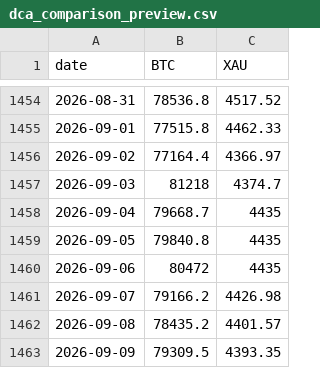
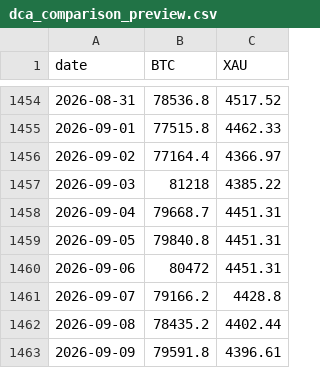
Before and after one commit to w-s-bitcoin/wickedsmartbitcoin, a CSV file: webapps/dca_comparison/webapp_data/dca_comparison_preview.csv, drawn as a sheet; only a part is shown, gaps mark what is left out.

```diff
--- a/webapps/dca_comparison/webapp_data/dca_comparison_preview.csv
+++ b/webapps/dca_comparison/webapp_data/dca_comparison_preview.csv
@@ -1456,8 +1456,8 @@ date,BTC,XAU
 2026-09-02,77164.4,4366.97
-2026-09-03,81218,4374.7
-2026-09-04,79668.7,4435
-2026-09-05,79840.8,4435
-2026-09-06,80472,4435
-2026-09-07,79166.2,4426.98
-2026-09-08,78435.2,4401.57
-2026-09-09,79309.5,4393.35
+2026-09-03,81218,4385.22
+2026-09-04,79668.7,4451.31
+2026-09-05,79840.8,4451.31
+2026-09-06,80472,4451.31
+2026-09-07,79166.2,4428.8
+2026-09-08,78435.2,4402.44
+2026-09-09,79591.8,4396.61
```
Also changed, not shown: webapps/bitcoin_dominance/webapp_data/top10_daily_excl_stables.csv, webapps/bitcoin_dominance/webapp_data/top10_daily_incl_stables.csv, 26 other files.
